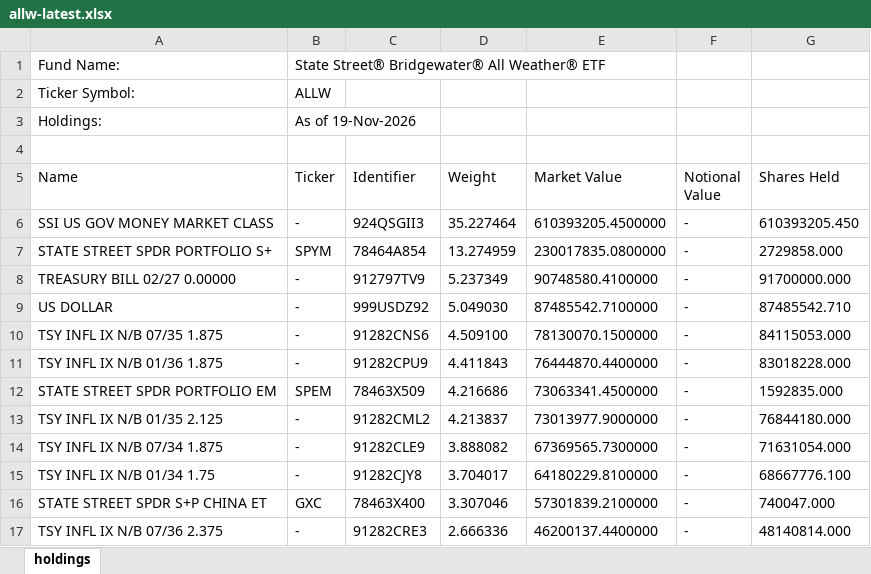
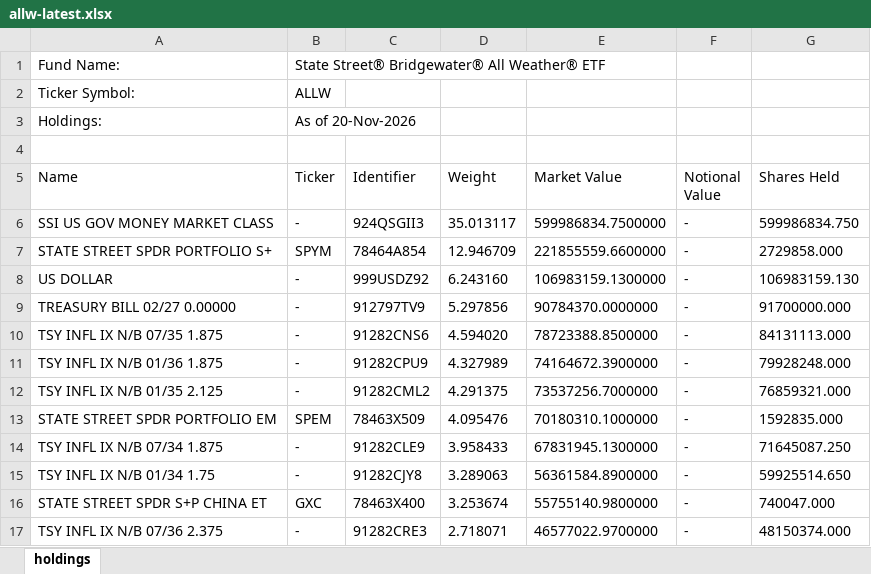
Before and after one commit to stahlan/allw-holdings-mirror, an Excel workbook: latest/allw-latest.xlsx, sheet holdings, drawn as a sheet; only a part is shown; values as stored, in another font and other column widths than the file's, no borders; removed rows and columns are numbered as before the commit, all else as after; the diff covers the shown part only; the diff names each change by its address in the sheet, - before the commit and + after, or states it on an @@ line.

```diff
--- a/latest/allw-latest.xlsx (sheet holdings)
+++ b/latest/allw-latest.xlsx (sheet holdings)
-B3 (Ticker): As of 19-Nov-2026
+B3 (Ticker): As of 20-Nov-2026
-D6 (Weight): 35.227464
+D6 (Weight): 35.013117
-E6 (Market Value): 610393205.4500000
+E6 (Market Value): 599986834.7500000
-G6 (Shares Held): 610393205.450
+G6 (Shares Held): 599986834.750
-D7 (Weight): 13.274959
+D7 (Weight): 12.946709
-E7 (Market Value): 230017835.0800000
+E7 (Market Value): 221855559.6600000
+row 8: US DOLLAR | - | 999USDZ92 | 6.243160 | 106983159.1300000 | - | 106983159.130
-D9 (Weight): 5.237349
+D9 (Weight): 5.297856
-E9 (Market Value): 90748580.4100000
+E9 (Market Value): 90784370.0000000
-row 9: US DOLLAR | - | 999USDZ92 | 5.049030 | 87485542.7100000 | - | 87485542.710
-D10 (Weight): 4.509100
+D10 (Weight): 4.594020
-E10 (Market Value): 78130070.1500000
+E10 (Market Value): 78723388.8500000
-G10 (Shares Held): 84115053.000
+G10 (Shares Held): 84131113.000
-D11 (Weight): 4.411843
+D11 (Weight): 4.327989
-E11 (Market Value): 76444870.4400000
+E11 (Market Value): 74164672.3900000
-G11 (Shares Held): 83018228.000
+G11 (Shares Held): 79928248.000
+row 12: TSY INFL IX N/B 01/35 2.125 | - | 91282CML2 | 4.291375 | 73537256.7000000 | - | 76859321.000
-D13 (Weight): 4.216686
+D13 (Weight): 4.095476
-E13 (Market Value): 73063341.4500000
+E13 (Market Value): 70180310.1000000
-row 13: TSY INFL IX N/B 01/35 2.125 | - | 91282CML2 | 4.213837 | 73013977.9000000 | - | 76844180.000
-D14 (Weight): 3.888082
+D14 (Weight): 3.958433
-E14 (Market Value): 67369565.7300000
+E14 (Market Value): 67831945.1300000
-G14 (Shares Held): 71631054.000
+G14 (Shares Held): 71645087.250
-D15 (Weight): 3.704017
+D15 (Weight): 3.289063
-E15 (Market Value): 64180229.8100000
+E15 (Market Value): 56361584.8900000
-G15 (Shares Held): 68667776.100
+G15 (Shares Held): 59925514.650
-D16 (Weight): 3.307046
+D16 (Weight): 3.253674
-E16 (Market Value): 57301839.2100000
+E16 (Market Value): 55755140.9800000
-D17 (Weight): 2.666336
+D17 (Weight): 2.718071
-E17 (Market Value): 46200137.4400000
+E17 (Market Value): 46577022.9700000
-G17 (Shares Held): 48140814.000
+G17 (Shares Held): 48150374.000
```
Also changed, not shown: 6 added rows, 6 removed rows and 67 edited cells elsewhere in this sheet, 2 other files.
